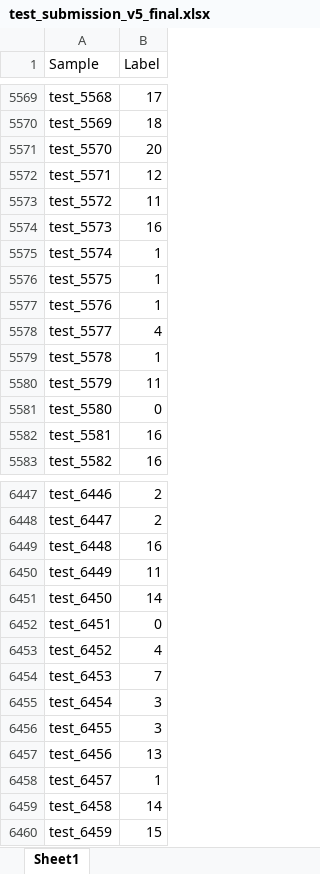
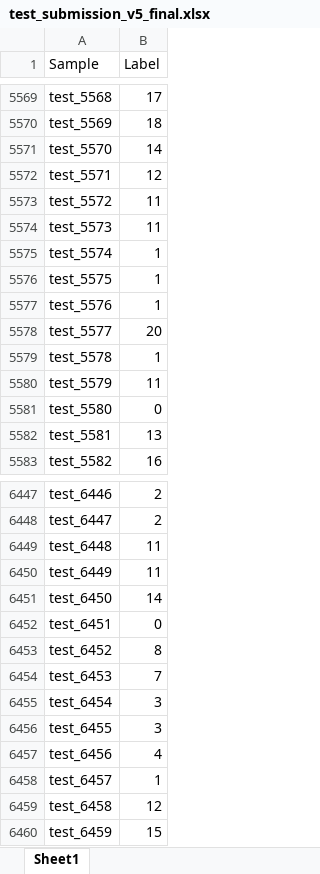
Before and after one commit to 18280105273-alt/brainprint-competition, an Excel workbook: outputs/submissions/test_submission_v5_final.xlsx, sheet Sheet1, drawn as a sheet; only a part is shown, gaps mark what is left out; values as stored, in another font and other column widths than the file's, no borders; the diff covers the shown part only; the diff names each change by its address in the sheet, - before the commit and + after, or states it on an @@ line.

```diff
--- a/outputs/submissions/test_submission_v5_final.xlsx (sheet Sheet1)
+++ b/outputs/submissions/test_submission_v5_final.xlsx (sheet Sheet1)
-B5571 (Label): 20
+B5571 (Label): 14
-B5574 (Label): 16
+B5574 (Label): 11
-B5578 (Label): 4
+B5578 (Label): 20
-B5582 (Label): 16
+B5582 (Label): 13
-B6449 (Label): 16
+B6449 (Label): 11
-B6453 (Label): 4
+B6453 (Label): 8
-B6457 (Label): 13
+B6457 (Label): 4
-B6459 (Label): 14
+B6459 (Label): 12
```
Also changed, not shown: 1020 edited cells elsewhere in this sheet, 14 other files.
